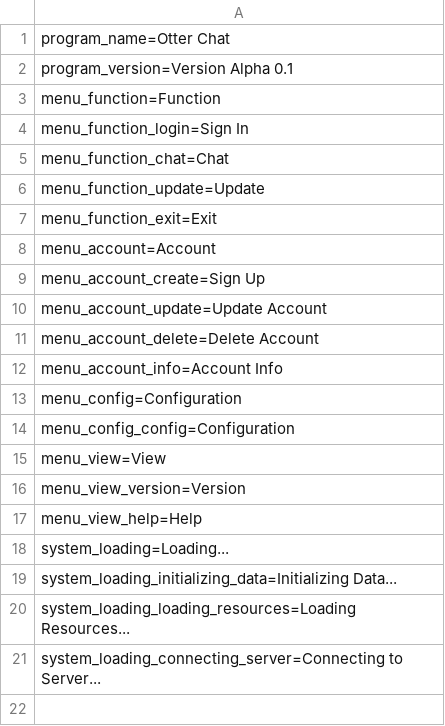
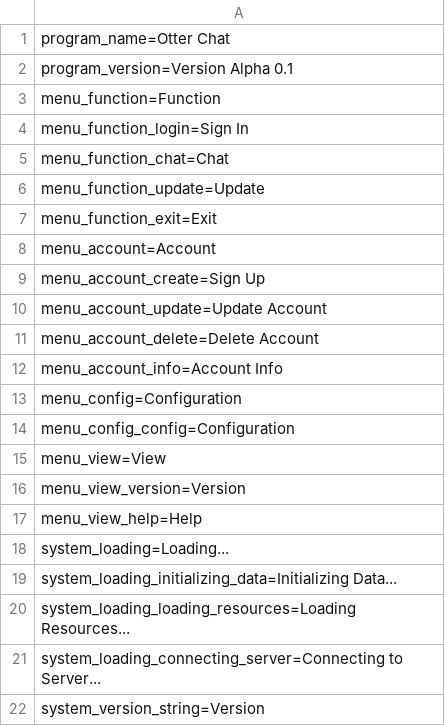
Before and after one commit to fhtj12/Server-Study, a CSV file: chat_server/config/Data/string/en.csv, drawn as a sheet.

```diff
--- a/chat_server/config/Data/string/en.csv
+++ b/chat_server/config/Data/string/en.csv
@@ -21 +21,2 @@ system_loading_loading_resources=Loading Resources...
 system_loading_connecting_server=Connecting to Server...
+system_version_string=Version
```
Also changed, not shown: chat_server/config/Data/string/kr.csv.
